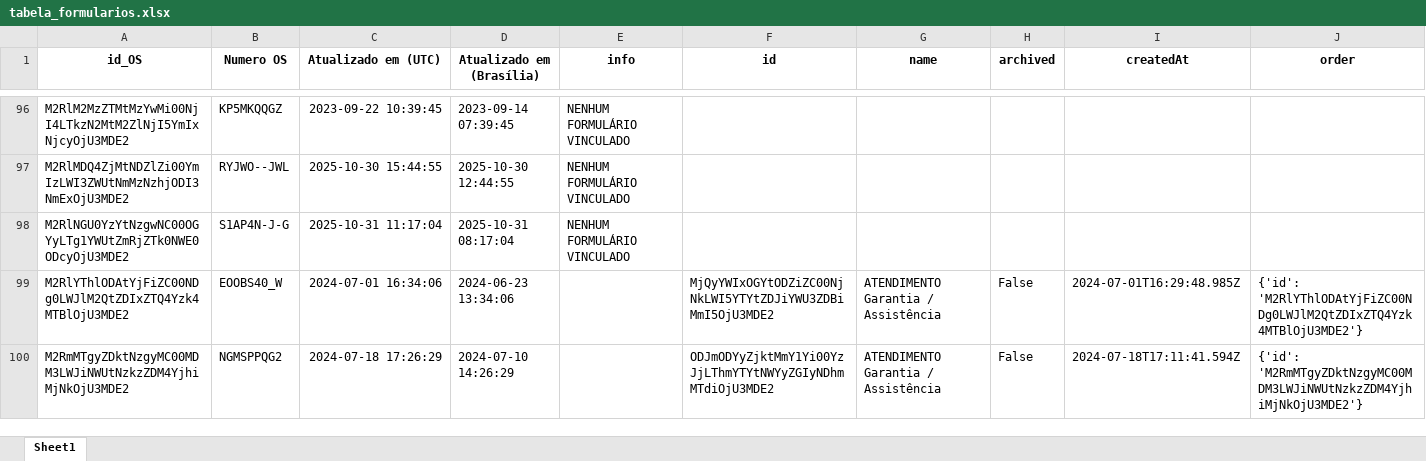
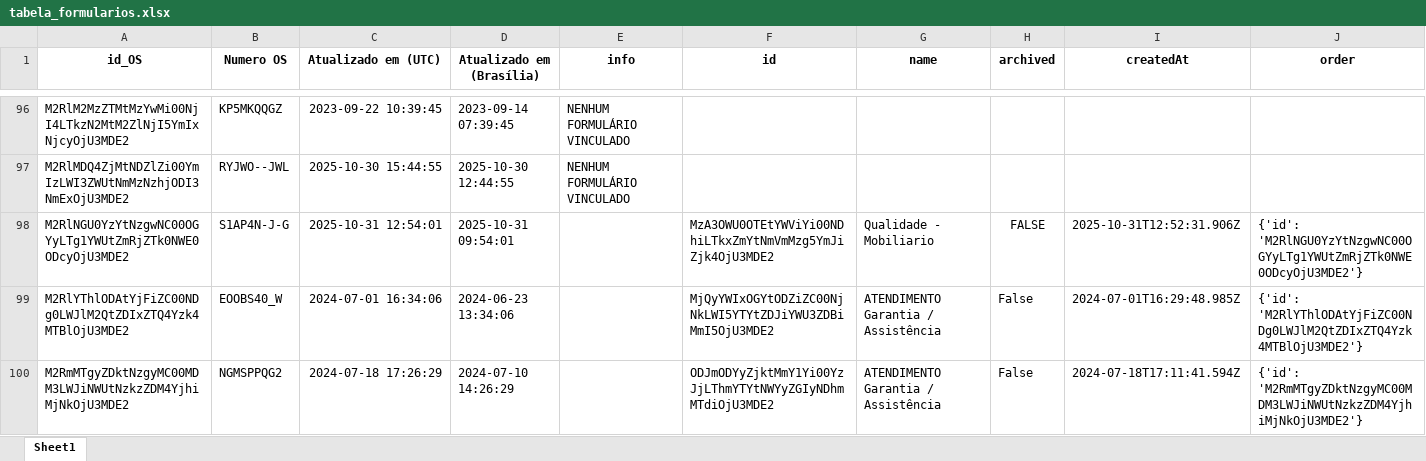
Before and after one commit to rmbarbozaltda-web/dashGarantia, an Excel workbook: tabela_formularios.xlsx, sheet Sheet1, drawn as a sheet; only a part is shown, gaps mark what is left out; values as stored, in another font and other column widths than the file's, no borders; the diff covers the shown part only; the diff names each change by its address in the sheet, - before the commit and + after, or states it on an @@ line.

```diff
--- a/tabela_formularios.xlsx (sheet Sheet1)
+++ b/tabela_formularios.xlsx (sheet Sheet1)
-C98 (Atualizado em (UTC)): 2025-10-31 11:17:04
+C98 (Atualizado em (UTC)): 2025-10-31 12:54:01
-D98 (Atualizado em (Brasília)): 2025-10-31 08:17:04
+D98 (Atualizado em (Brasília)): 2025-10-31 09:54:01
-E98 (info): NENHUM FORMULÁRIO VINCULADO
+E98 (info): (empty)
-F98 (id): (empty)
+F98 (id): MzA3OWU0OTEtYWViYi00NDhiLTkxZmYtNmVmMzg5YmJiZjk4OjU3MDE2
-G98 (name): (empty)
+G98 (name): Qualidade - Mobiliario
-H98 (archived): (empty)
+H98 (archived): FALSE
-I98 (createdAt): (empty)
+I98 (createdAt): 2025-10-31T12:52:31.906Z
-J98 (order): (empty)
+J98 (order): {'id': 'M2RlNGU0YzYtNzgwNC00OGYyLTg1YWUtZmRjZTk0NWE0ODcyOjU3MDE2'}
```
Also changed, not shown: 35 edited cells and cell formats elsewhere in this sheet, orcamentos.xlsx, 4 other files.
